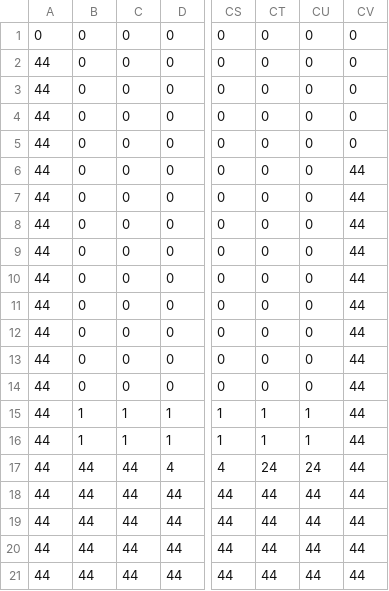
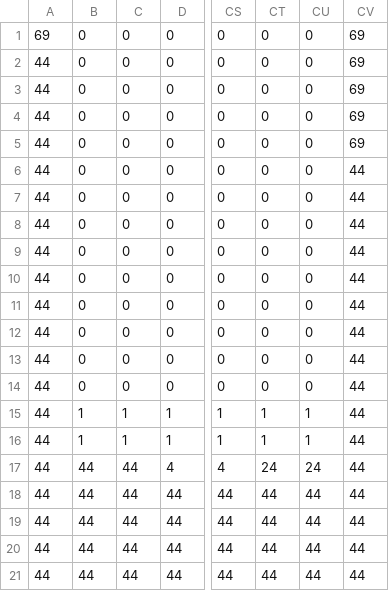
Before and after one commit to fwade87/IonRun, a CSV file: assets/mapCSV_Level1_Map.csv, drawn as a sheet; only a part is shown, gaps mark what is left out; the diff names each change by its address in the sheet, - before the commit and + after, or states it on an @@ line.

```diff
--- a/assets/mapCSV_Level1_Map.csv
+++ b/assets/mapCSV_Level1_Map.csv
-A1: 0
+A1: 69
-CV1:CV5: 0
+CV1:CV5: 69
```
Also changed, not shown: assets/mapCSV_Level1_Interact.csv, 10 other files.
